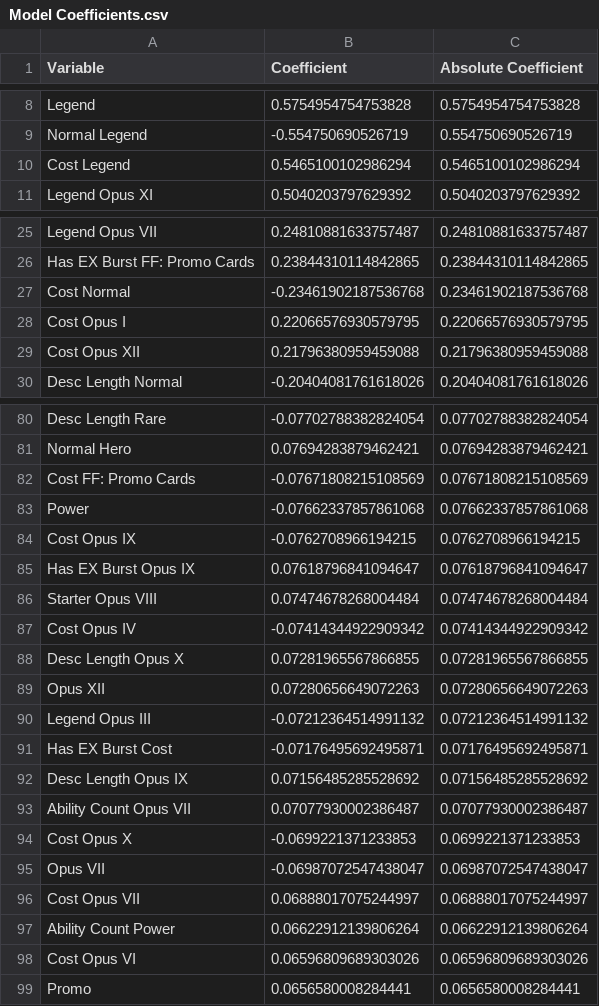
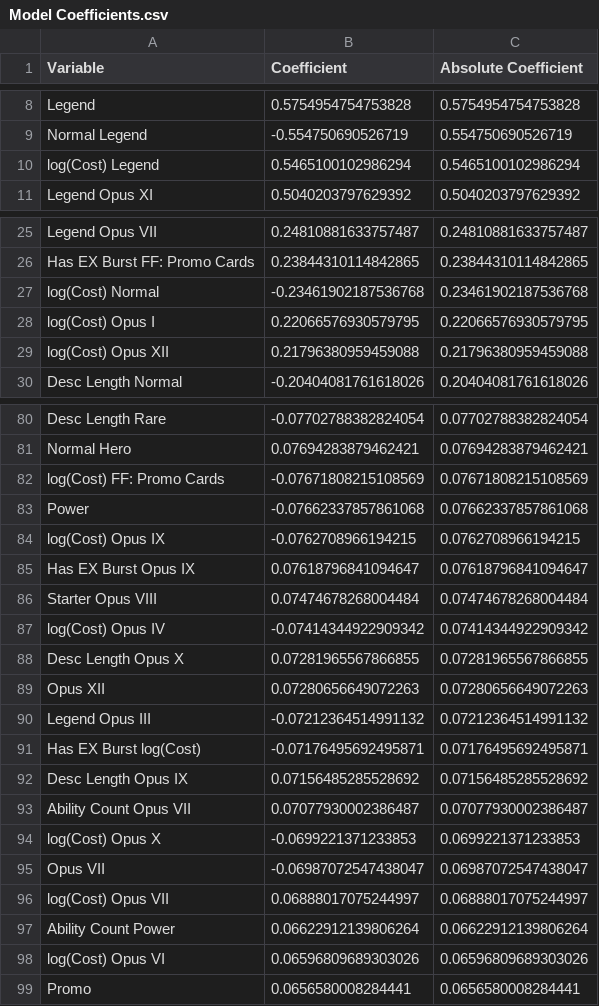
Before and after one commit to warren-andrew/lin-reg-tcg, a CSV file: Model Coefficients.csv, drawn as a sheet; only a part is shown, gaps mark what is left out; the diff covers the shown part only.

```diff
--- a/Model Coefficients.csv
+++ b/Model Coefficients.csv
@@ -9,3 +9,3 @@ Legend,0.5754954754753828,0.5754954754753828
 Normal Legend,-0.554750690526719,0.554750690526719
-Cost Legend,0.5465100102986294,0.5465100102986294
+log(Cost) Legend,0.5465100102986294,0.5465100102986294
 Legend Opus XI,0.5040203797629392,0.5040203797629392
@@ -26,5 +26,5 @@ Legend Opus VII,0.24810881633757487,0.24810881633757487
 Has EX Burst FF: Promo Cards,0.23844310114842865,0.23844310114842865
-Cost Normal,-0.23461902187536768,0.23461902187536768
-Cost Opus I,0.22066576930579795,0.22066576930579795
-Cost Opus XII,0.21796380959459088,0.21796380959459088
+log(Cost) Normal,-0.23461902187536768,0.23461902187536768
+log(Cost) Opus I,0.22066576930579795,0.22066576930579795
+log(Cost) Opus XII,0.21796380959459088,0.21796380959459088
 Desc Length Normal,-0.20404081761618026,0.20404081761618026
@@ -81,8 +81,8 @@ Desc Length Rare,-0.07702788382824054,0.07702788382824054
 Normal Hero,0.07694283879462421,0.07694283879462421
-Cost FF: Promo Cards,-0.07671808215108569,0.07671808215108569
+log(Cost) FF: Promo Cards,-0.07671808215108569,0.07671808215108569
 Power,-0.07662337857861068,0.07662337857861068
-Cost Opus IX,-0.0762708966194215,0.0762708966194215
+log(Cost) Opus IX,-0.0762708966194215,0.0762708966194215
 Has EX Burst Opus IX,0.07618796841094647,0.07618796841094647
 Starter Opus VIII,0.07474678268004484,0.07474678268004484
-Cost Opus IV,-0.07414344922909342,0.07414344922909342
+log(Cost) Opus IV,-0.07414344922909342,0.07414344922909342
 Desc Length Opus X,0.07281965567866855,0.07281965567866855
@@ -90,10 +90,10 @@ Opus XII,0.07280656649072263,0.07280656649072263
 Legend Opus III,-0.07212364514991132,0.07212364514991132
-Has EX Burst Cost,-0.07176495692495871,0.07176495692495871
+Has EX Burst log(Cost),-0.07176495692495871,0.07176495692495871
 Desc Length Opus IX,0.07156485285528692,0.07156485285528692
 Ability Count Opus VII,0.07077930002386487,0.07077930002386487
-Cost Opus X,-0.0699221371233853,0.0699221371233853
+log(Cost) Opus X,-0.0699221371233853,0.0699221371233853
 Opus VII,-0.06987072547438047,0.06987072547438047
-Cost Opus VII,0.06888017075244997,0.06888017075244997
+log(Cost) Opus VII,0.06888017075244997,0.06888017075244997
 Ability Count Power,0.06622912139806264,0.06622912139806264
-Cost Opus VI,0.06596809689303026,0.06596809689303026
+log(Cost) Opus VI,0.06596809689303026,0.06596809689303026
 Promo,0.0656580008284441,0.0656580008284441
```
Also changed, not shown: 14 edited cells elsewhere in this file, 7 other files.
